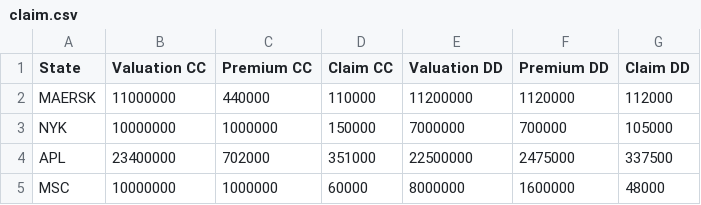
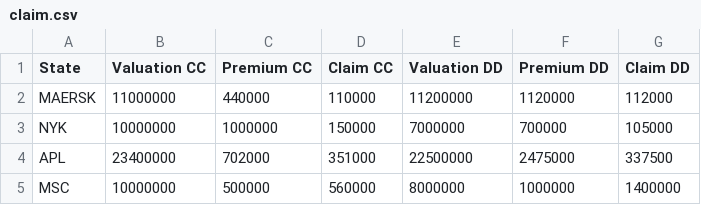
Before and after one commit to nataliaokuneva/data_vessel, a CSV file: claim.csv, drawn as a sheet.

Commit message:
Update claim.csv

```diff
--- a/claim.csv
+++ b/claim.csv
@@ -4,2 +4,2 @@ NYK ,10000000,1000000,150000,7000000,700000,105000
 APL,23400000,702000,351000,22500000,2475000,337500
-MSC,10000000,1000000,60000,8000000,1600000,48000
+MSC,10000000,500000,560000,8000000,1000000,1400000
```
